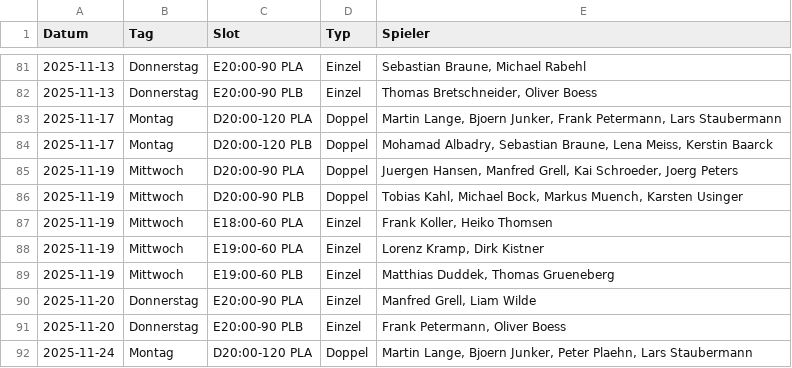
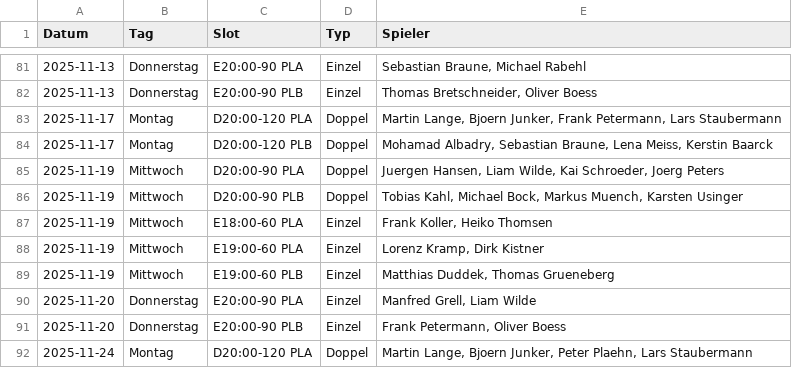
Before and after one commit to liamw8lde/Winter-2024_2025-Training-PLan, a CSV file: Winterplan.csv, drawn as a sheet; only a part is shown, gaps mark what is left out.

Commit message:
Replace Manfred Grell → Liam Wilde on 2025-11-19 (D20:00-90 PLA)  | override: liam

```diff
--- a/Winterplan.csv
+++ b/Winterplan.csv
@@ -84,3 +84,3 @@ Datum,Tag,Slot,Typ,Spieler
 2025-11-17,Montag,D20:00-120 PLB,Doppel,"Mohamad Albadry, Sebastian Braune, Lena Meiss, Kerstin Baarck"
-2025-11-19,Mittwoch,D20:00-90 PLA,Doppel,"Juergen Hansen, Manfred Grell, Kai Schroeder, Joerg Peters"
+2025-11-19,Mittwoch,D20:00-90 PLA,Doppel,"Juergen Hansen, Liam Wilde, Kai Schroeder, Joerg Peters"
 2025-11-19,Mittwoch,D20:00-90 PLB,Doppel,"Tobias Kahl, Michael Bock, Markus Muench, Karsten Usinger"
```
